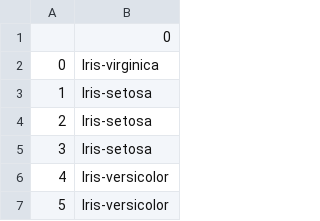
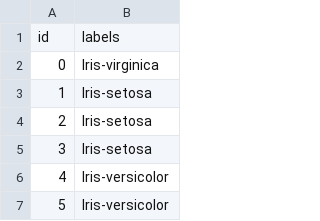
Before and after one commit to african-ai/challenge1_HowCrispCanYouClassify, a CSV file: submissions/iris_test_labelled.csv, drawn as a sheet; only a part is shown.

Commit message:
update iris csv with required header and index label

```diff
--- a/submissions/iris_test_labelled.csv
+++ b/submissions/iris_test_labelled.csv
@@ -1,2 +1,2 @@
-,0
+id,labels
 0,Iris-virginica
```
